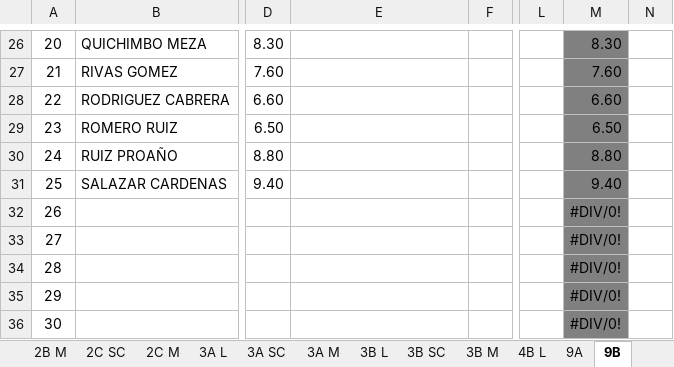
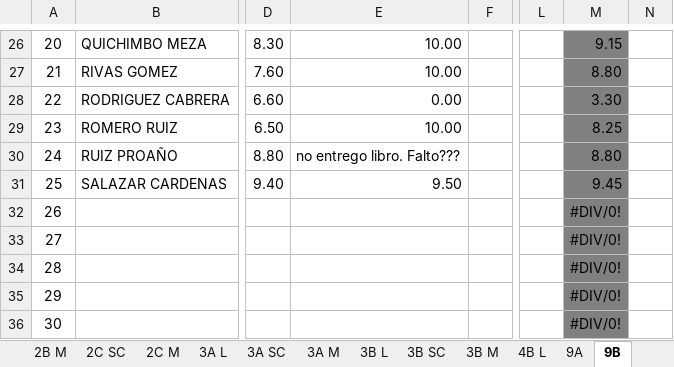
Before and after one commit to coolmaju/notas-12-13, an Excel workbook: block 3 grades.xlsx, sheet 9B, drawn as a sheet; only a part is shown, gaps mark what is left out; values as stored, in another font and other column widths than the file's, no borders; charts and pictures not drawn; the diff covers the shown part only; the diff names each change by its address in the sheet, - before the commit and + after, or states it on an @@ line.

```diff
--- a/block 3 grades.xlsx (sheet 9B)
+++ b/block 3 grades.xlsx (sheet 9B)
-E26:E27: (empty)
+E26:E27: 10.00
-M26: 8.30
+M26: 9.15
-M27: 7.60
+M27: 8.80
-E28: (empty)
+E28: 0.00
-M28: 6.60
+M28: 3.30
-E29: (empty)
+E29: 10.00
-M29: 6.50
+M29: 8.25
-E30: (empty)
+E30: no entrego libro. Falto???
-E31: (empty)
+E31: 9.50
-M31: 9.40
+M31: 9.45
```
Also changed, not shown: 35 edited cells elsewhere in this sheet, sheet 4B L.
